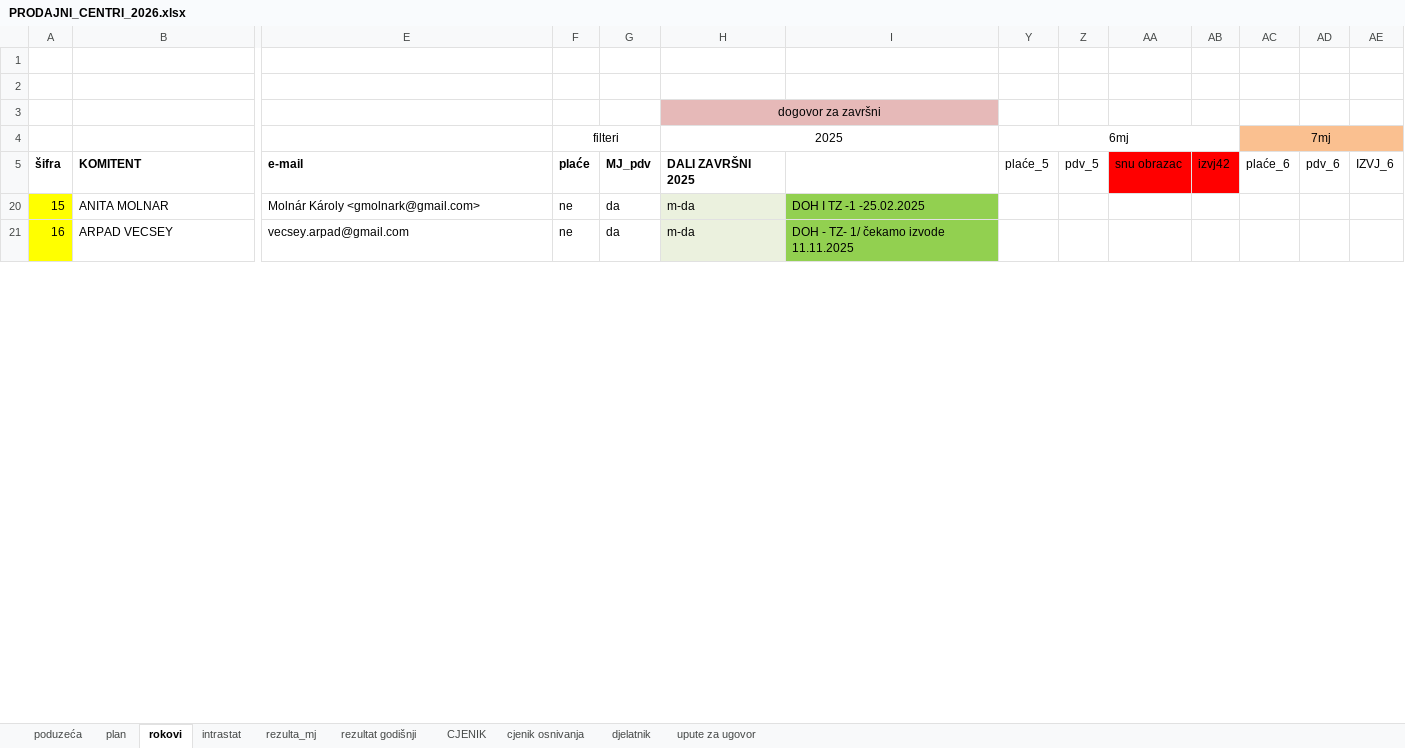
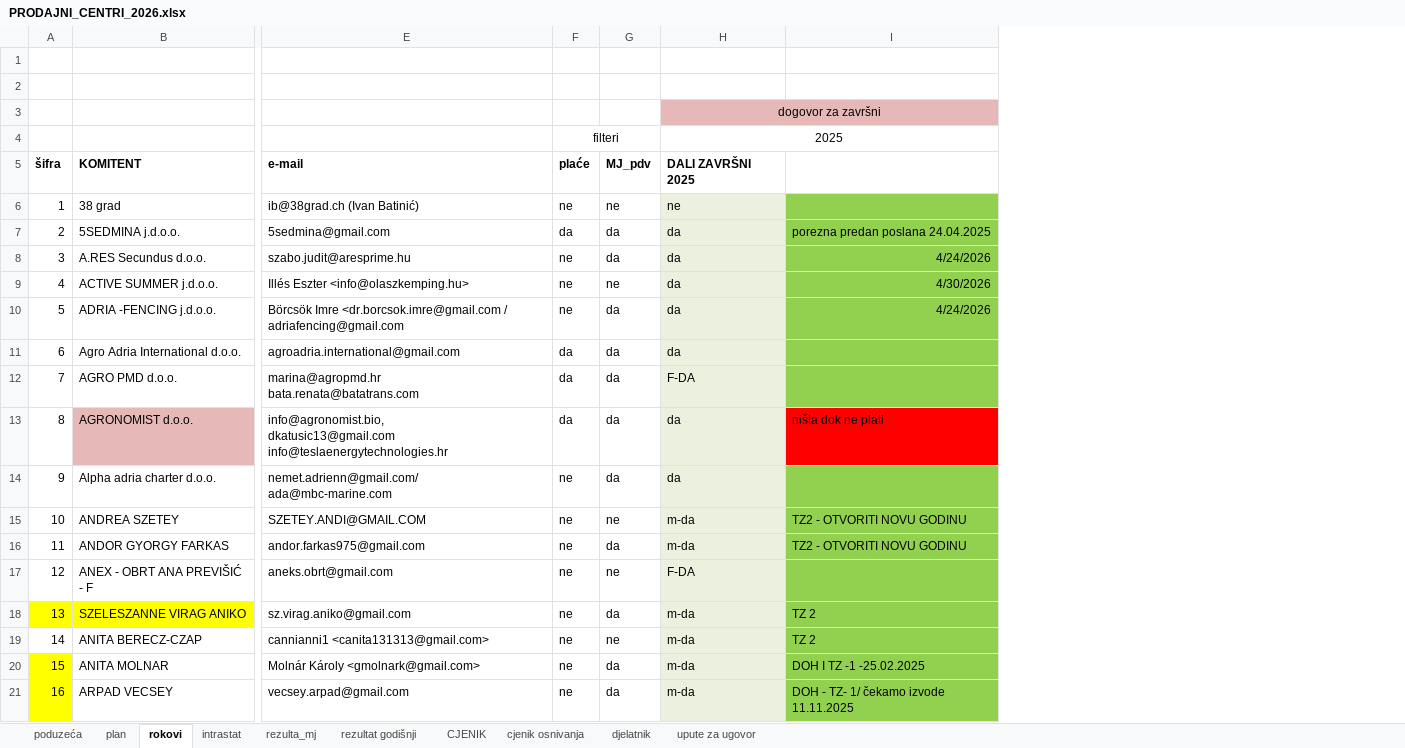
Before and after one commit to BetonOS4633/KalkulacijeGradjevina, an Excel workbook: Ostalo/PRODAJNI_CENTRI_2026.xlsx, sheet rokovi, drawn as a sheet; only a part is shown, gaps mark what is left out; values as stored, in another font and other column widths than the file's, no borders; table styles not drawn; removed rows and columns are numbered as before the commit, all else as after; rows hold the shown columns only; ↵ is a line break in a cell; the diff covers the shown part only; the diff names each change by its address in the sheet, - before the commit and + after, or states it on an @@ line.

```diff
--- a/Ostalo/PRODAJNI_CENTRI_2026.xlsx (sheet rokovi)
+++ b/Ostalo/PRODAJNI_CENTRI_2026.xlsx (sheet rokovi)
@@ column Y hidden, rows 4-5: 6mj | plaće_5 @@
@@ column Z hidden, row 5: pdv_5 @@
@@ column AA hidden, row 5: snu obrazac @@
@@ column AB hidden, row 5: izvj42 @@
@@ column AC hidden, rows 4-5: 7mj | plaće_6 @@
@@ column AD hidden, row 5: pdv_6 @@
@@ column AE hidden, row 5: IZVJ_6 @@
@@ row 6 unhidden: 1 | 38 grad | ib@38grad.ch (Ivan Batinić) | ne | ne | ne @@
@@ row 7 unhidden: 2 | 5SEDMINA j.d.o.o. | 5sedmina@gmail.com | da | da | da | porezna predan poslana 24.04.2025 @@
+row 8: 3 | A.RES Secundus d.o.o. | szabo.judit@aresprime.hu | ne | da | da | 4/24/2026
+row 9: 4 | ACTIVE SUMMER j.d.o.o. | Illés Eszter <info@olaszkemping.hu> | ne | ne | da | 4/30/2026
+row 10: 5 | ADRIA -FENCING j.d.o.o. | Börcsök Imre <dr.borcsok.imre@gmail.com / adriafencing@gmail.com | ne | da | da | 4/24/2026
@@ row 11 unhidden: 6 | Agro Adria International d.o.o. | agroadria.international@gmail.com | da | da | da @@
@@ row 12 unhidden: 7 | AGRO PMD d.o.o. | marina@agropmd.hr ↵ bata.renata@batatrans.com | da | da | F-DA @@
@@ row 13 unhidden: 8 | AGRONOMIST d.o.o. | info@agronomist.bio, ↵ dkatusic13@gmail.com ↵ info@teslaenergytechnologies.hr | da | da | da | ništa dok ne plati @@
@@ row 14 unhidden: 9 | Alpha adria charter d.o.o. | nemet.adrienn@gmail.com/ ↵ ada@mbc-marine.com | ne | da | da @@
+row 15: 10 | ANDREA SZETEY | SZETEY.ANDI@GMAIL.COM | ne | ne | m-da | TZ2 - OTVORITI NOVU GODINU
+row 16: 11 | ANDOR GYORGY FARKAS | andor.farkas975@gmail.com | ne | da | m-da | TZ2 - OTVORITI NOVU GODINU
@@ row 17 unhidden: 12 | ANEX - OBRT ANA PREVIŠIĆ - F | aneks.obrt@gmail.com | ne | ne | F-DA @@
@@ row 18 unhidden: 13 | SZELESZANNE VIRAG ANIKO | sz.virag.aniko@gmail.com | ne | da | m-da | TZ 2 @@
+row 19: 14 | ANITA BERECZ-CZAP | cannianni1 <canita131313@gmail.com> | ne | ne | m-da | TZ 2
```
Also changed, not shown: 48 added rows, 95 hidden or unhidden rows and 36 edited cells elsewhere in this sheet, sheet poduzeća, sheet plan, sheet djelatnik, hidden cells, Ostalo/DIGITALNI CERTIFIKATI.xlsx, 1 other file.
